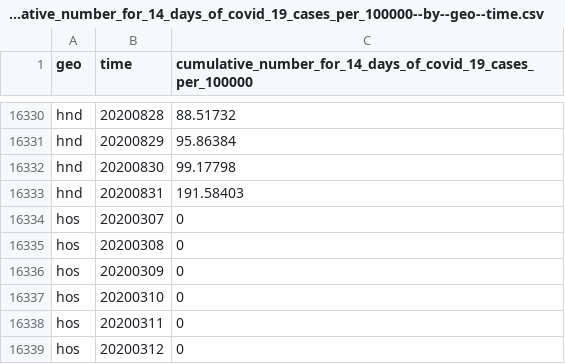
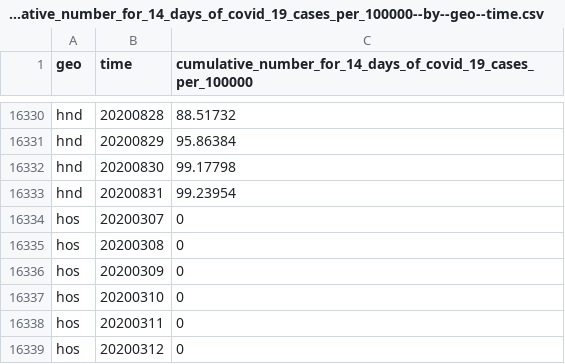
Before and after one commit to open-numbers/ddf--open_numbers--covid_19_geographic_distribution, a CSV file: ddf--datapoints--cumulative_number_for_14_days_of_covid_19_cases_per_100000--by--geo--time.csv, drawn as a sheet; only a part is shown, gaps mark what is left out.

```diff
--- a/ddf--datapoints--cumulative_number_for_14_days_of_covid_19_cases_per_100000--by--geo--time.csv
+++ b/ddf--datapoints--cumulative_number_for_14_days_of_covid_19_cases_per_100000--by--geo--time.csv
@@ -16332,3 +16332,3 @@ hnd,20200829,95.86384
 hnd,20200830,99.17798
-hnd,20200831,191.58403
+hnd,20200831,99.23954
 hos,20200307,0
```
Also changed, not shown: ddf--datapoints--cases--by--geo--time.csv, 1 other file.
